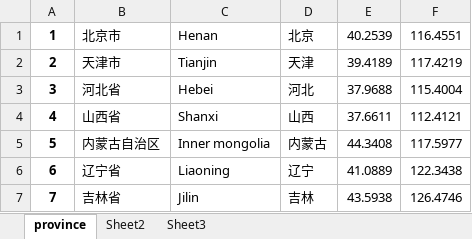
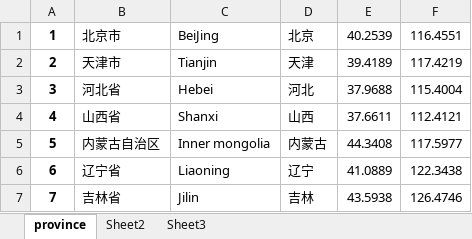
Before and after one commit to gzy1991/order, an Excel workbook: country_excel/Province.xlsx, sheet province, drawn as a sheet; only a part is shown; values as stored, in another font and other column widths than the file's, no borders; the diff names each change by its address in the sheet, - before the commit and + after, or states it on an @@ line.

```diff
--- a/country_excel/Province.xlsx (sheet province)
+++ b/country_excel/Province.xlsx (sheet province)
-C1: Henan
+C1: BeiJing
```
Also changed, not shown: 2 other files.
